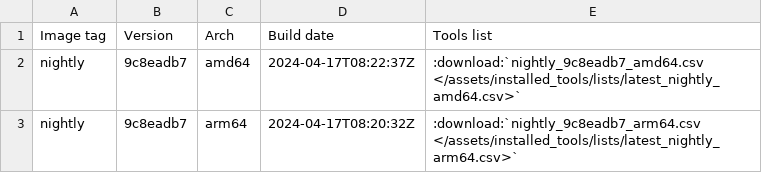
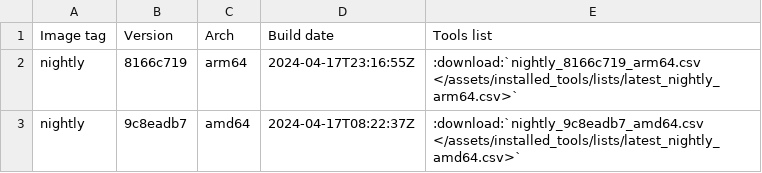
Before and after one commit to ThePorgs/Exegol-docs, a CSV file: source/assets/installed_tools/nightly.csv, drawn as a sheet.

```diff
--- a/source/assets/installed_tools/nightly.csv
+++ b/source/assets/installed_tools/nightly.csv
@@ -1,3 +1,3 @@
 Image tag,Version,Arch,Build date,Tools list
+nightly,8166c719,arm64,2024-04-17T23:16:55Z,:download:`nightly_8166c719_arm64.csv       </assets/installed_tools/lists/latest_nightly_arm64.csv>`
 nightly,9c8eadb7,amd64,2024-04-17T08:22:37Z,:download:`nightly_9c8eadb7_amd64.csv       </assets/installed_tools/lists/latest_nightly_amd64.csv>`
-nightly,9c8eadb7,arm64,2024-04-17T08:20:32Z,:download:`nightly_9c8eadb7_arm64.csv       </assets/installed_tools/lists/latest_nightly_arm64.csv>`
```
